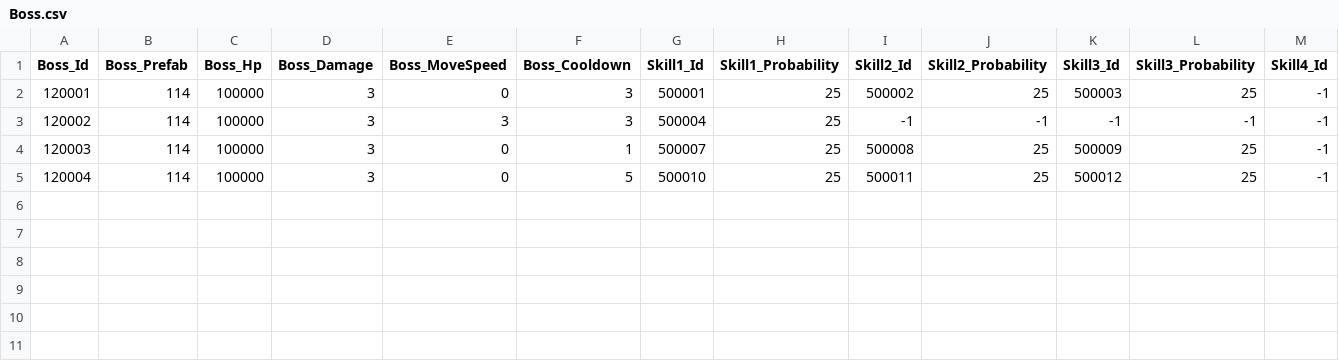
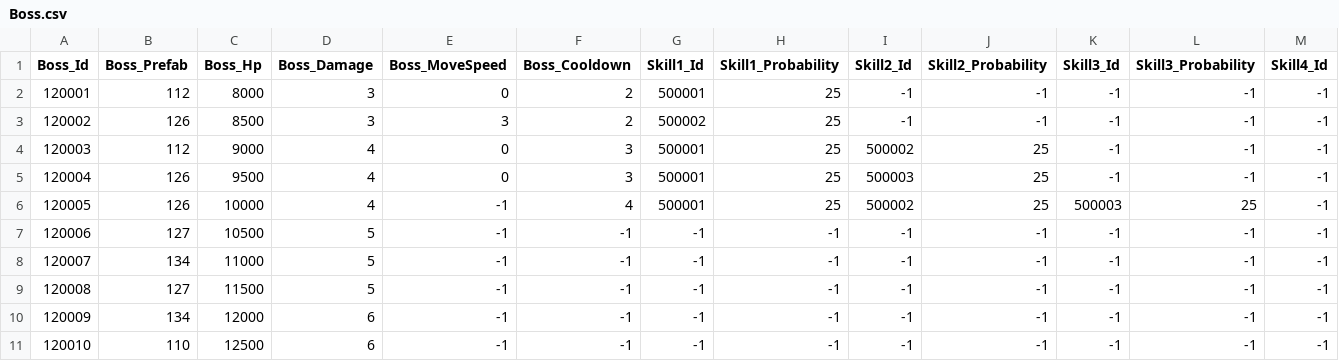
Before and after one commit to qkrkwl6666/TangTangHuru, a CSV file: Assets/08.DataTable/Boss.csv, drawn as a sheet; only a part is shown; rows hold the shown columns only; the diff names each change by its address in the sheet, - before the commit and + after, or states it on an @@ line.

```diff
--- a/Assets/08.DataTable/Boss.csv
+++ b/Assets/08.DataTable/Boss.csv
-B2 (Boss_Prefab): 114
+B2 (Boss_Prefab): 112
-C2 (Boss_Hp): 100000
+C2 (Boss_Hp): 8000
-F2:F3 (Boss_Cooldown): 3
+F2:F3 (Boss_Cooldown): 2
-I2 (Skill2_Id): 500002
+I2 (Skill2_Id): -1
-J2 (Skill2_Probability): 25
+J2 (Skill2_Probability): -1
-K2 (Skill3_Id): 500003
+K2 (Skill3_Id): -1
-L2 (Skill3_Probability): 25
+L2 (Skill3_Probability): -1
-B3 (Boss_Prefab): 114
+B3 (Boss_Prefab): 126
-C3 (Boss_Hp): 100000
+C3 (Boss_Hp): 8500
-G3 (Skill1_Id): 500004
+G3 (Skill1_Id): 500002
-B4 (Boss_Prefab): 114
+B4 (Boss_Prefab): 112
-C4 (Boss_Hp): 100000
+C4 (Boss_Hp): 9000
-D4:D5 (Boss_Damage): 3
+D4:D5 (Boss_Damage): 4
-F4 (Boss_Cooldown): 1
+F4 (Boss_Cooldown): 3
-G4 (Skill1_Id): 500007
+G4 (Skill1_Id): 500001
-I4 (Skill2_Id): 500008
+I4 (Skill2_Id): 500002
-K4 (Skill3_Id): 500009
+K4 (Skill3_Id): -1
-L4:L5 (Skill3_Probability): 25
+L4:L5 (Skill3_Probability): -1
-B5 (Boss_Prefab): 114
+B5 (Boss_Prefab): 126
-C5 (Boss_Hp): 100000
+C5 (Boss_Hp): 9500
-F5 (Boss_Cooldown): 5
+F5 (Boss_Cooldown): 3
-G5 (Skill1_Id): 500010
+G5 (Skill1_Id): 500001
-I5 (Skill2_Id): 500011
+I5 (Skill2_Id): 500003
-K5 (Skill3_Id): 500012
+K5 (Skill3_Id): -1
+row 6: 120005 | 126 | 10000 | 4 | -1 | 4 | 500001 | 25 | 500002 | 25 | 500003 | 25 | -1
+row 7: 120006 | 127 | 10500 | 5 | -1 | -1 | -1 | -1 | -1 | -1 | -1 | -1 | -1
+row 8: 120007 | 134 | 11000 | 5 | -1 | -1 | -1 | -1 | -1 | -1 | -1 | -1 | -1
+row 9: 120008 | 127 | 11500 | 5 | -1 | -1 | -1 | -1 | -1 | -1 | -1 | -1 | -1
+row 10: 120009 | 134 | 12000 | 6 | -1 | -1 | -1 | -1 | -1 | -1 | -1 | -1 | -1
+row 11: 120010 | 110 | 12500 | 6 | -1 | -1 | -1 | -1 | -1 | -1 | -1 | -1 | -1
```
Also changed, not shown: Assets/08.DataTable/Monster.csv, Assets/08.DataTable/StageBoss.csv, 28 other files.
